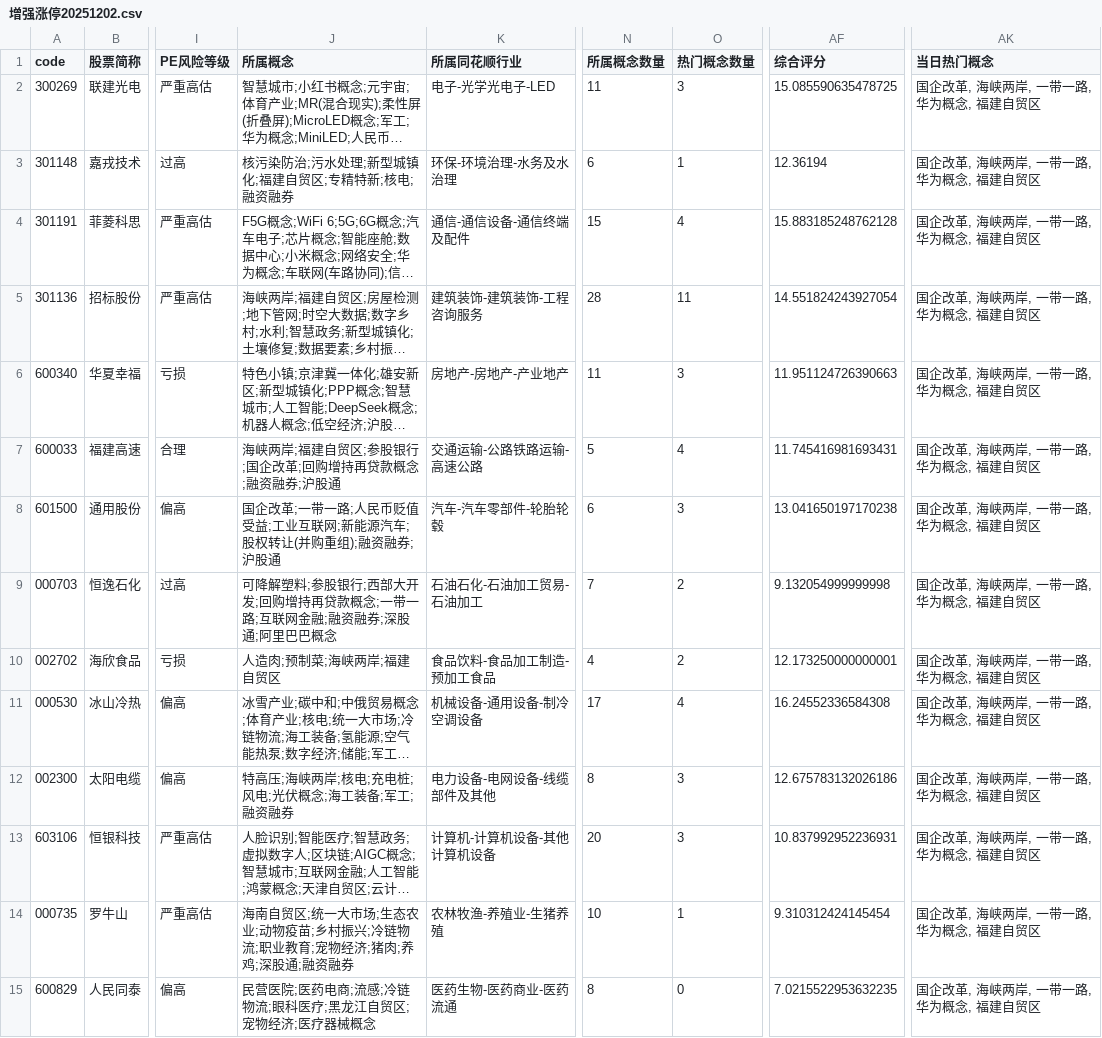
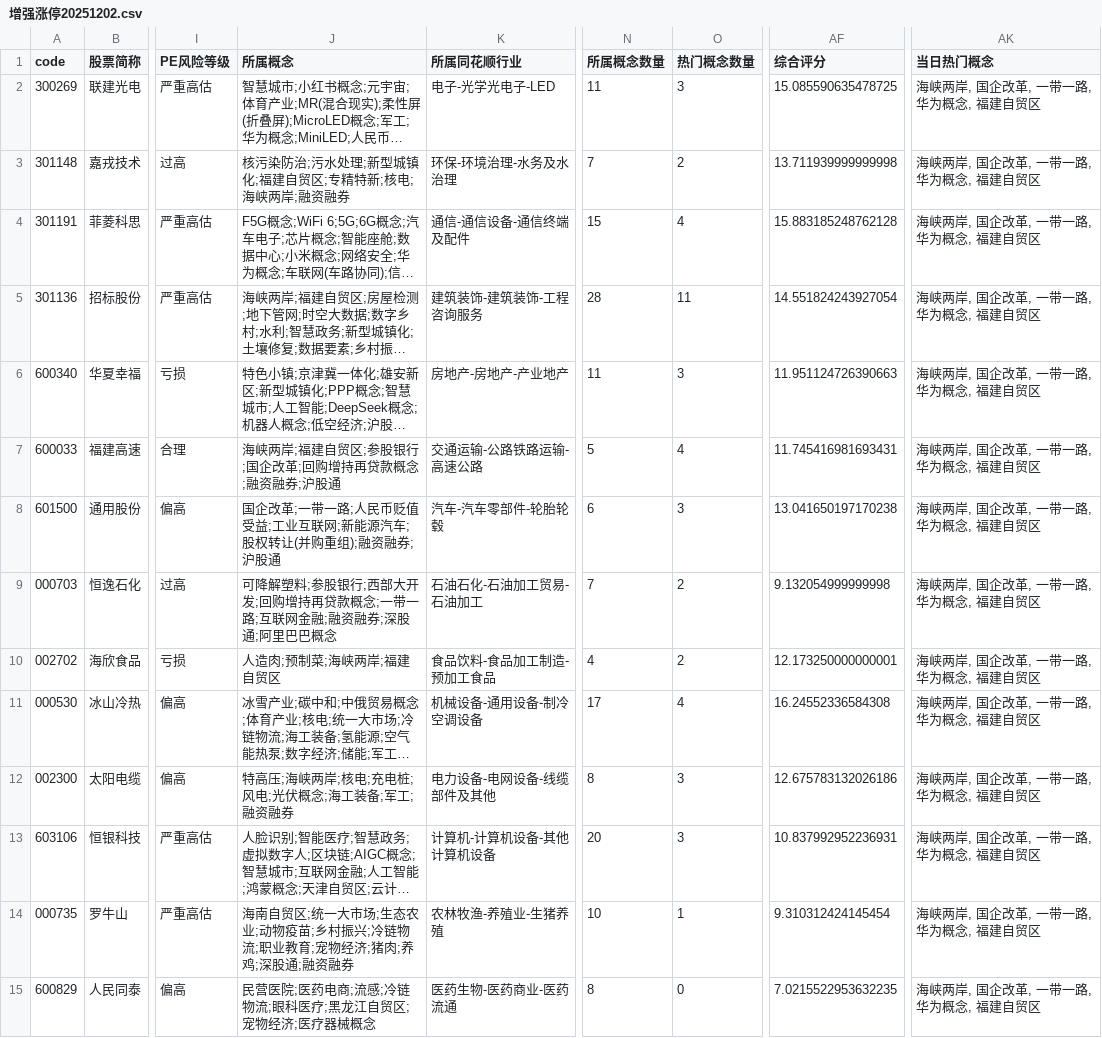
Before and after one commit to libaobulang/fupan, a CSV file: data/增强涨停20251202.csv, drawn as a sheet; only a part is shown, gaps mark what is left out; long unchanged cells end in …; the diff covers the shown part only; the diff names each change by its address in the sheet, - before the commit and + after, or states it on an @@ line.

```diff
--- a/data/增强涨停20251202.csv
+++ b/data/增强涨停20251202.csv
-AK2:AK15 (当日热门概念): 国企改革, 海峡两岸, 一带一路, 华为概念, 福建自贸区
+AK2:AK15 (当日热门概念): 海峡两岸, 国企改革, 一带一路, 华为概念, 福建自贸区
-J3 (所属概念): 核污染防治;污水处理;新型城镇化;福建自贸区;专精特新;核电;融资融券
+J3 (所属概念): 核污染防治;污水处理;新型城镇化;福建自贸区;专精特新;核电;海峡两岸;融资融券
-N3 (所属概念数量): 6
+N3 (所属概念数量): 7
-O3 (热门概念数量): 1
+O3 (热门概念数量): 2
-AF3 (综合评分): 12.36194
+AF3 (综合评分): 13.711939999999998
```
Also changed, not shown: 33 edited cells elsewhere in this file, 1 other file.
